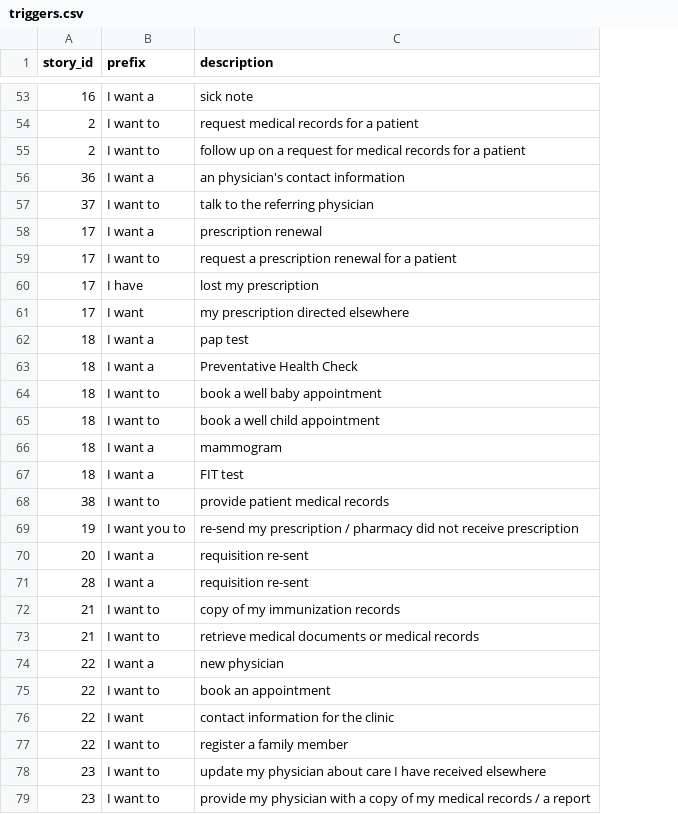
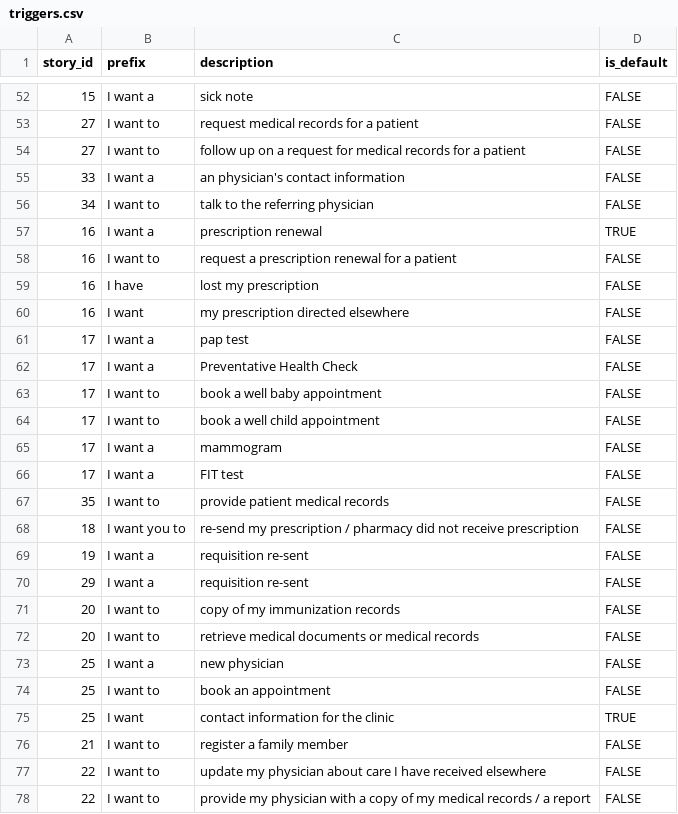
Before and after one commit to MagentaHealth/LookupLab, a CSV file: resources/triggers.csv, drawn as a sheet; only a part is shown, gaps mark what is left out; addresses are those after the commit; the diff covers the shown part only; the diff names each change by its address in the sheet, - before the commit and + after, or states it on an @@ line.

Commit message:
add default triggers and logging

```diff
--- a/resources/triggers.csv
+++ b/resources/triggers.csv
+column D (is_default), rows 52-78: FALSE | FALSE | FALSE | FALSE | FALSE | TRUE | FALSE | FALSE | FALSE | FALSE | FALSE | FALSE | FALSE | FALSE | FALSE | FALSE | FALSE | FALSE | FALSE | FALSE | FALSE | FALSE | FALSE | TRUE | FALSE | FALSE | FALSE
-A52 (story_id): 16
+A52 (story_id): 15
-A53:A54 (story_id): 2
+A53:A54 (story_id): 27
-A55 (story_id): 36
+A55 (story_id): 33
-A56 (story_id): 37
+A56 (story_id): 34
-A57:A60 (story_id): 17
+A57:A60 (story_id): 16
-A61:A66 (story_id): 18
+A61:A66 (story_id): 17
-A67 (story_id): 38
+A67 (story_id): 35
-A68 (story_id): 19
+A68 (story_id): 18
-A69 (story_id): 20
+A69 (story_id): 19
-A70 (story_id): 28
+A70 (story_id): 29
-A71:A72 (story_id): 21
+A71:A72 (story_id): 20
-A73:A75 (story_id): 22
+A73:A75 (story_id): 25
-A76 (story_id): 22
+A76 (story_id): 21
-A77:A78 (story_id): 23
+A77:A78 (story_id): 22
```
Also changed, not shown: 1 removed row and 48 edited cells elsewhere in this file, resources/stories.csv, 13 other files.
